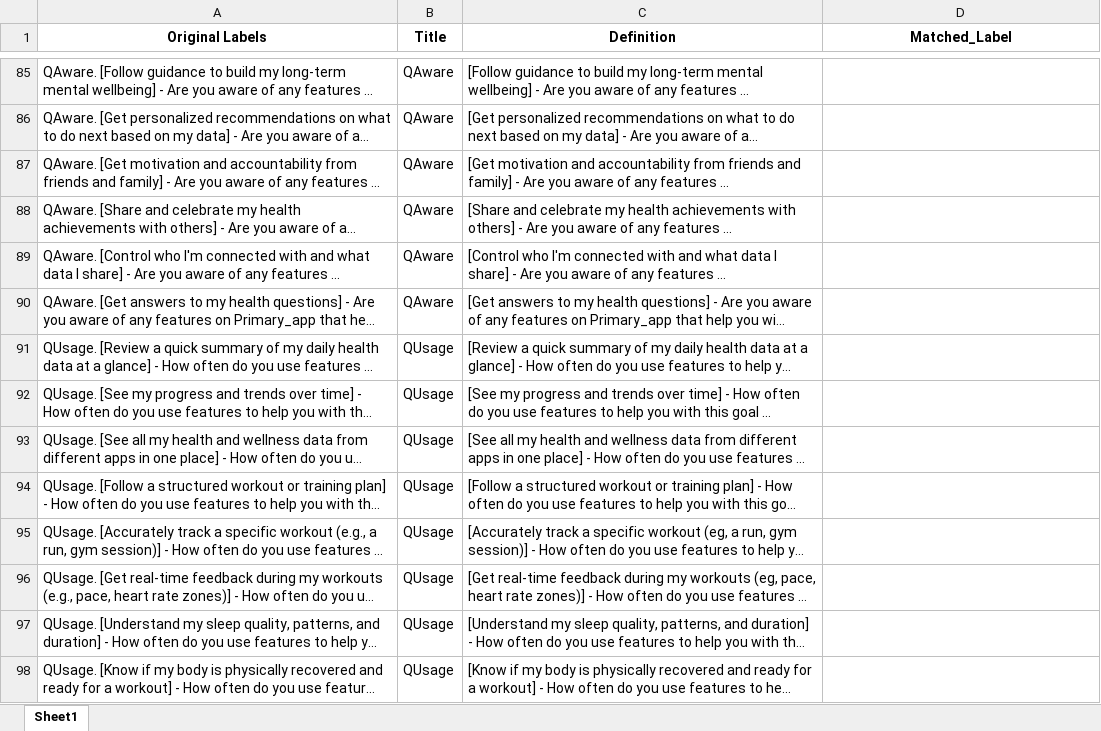
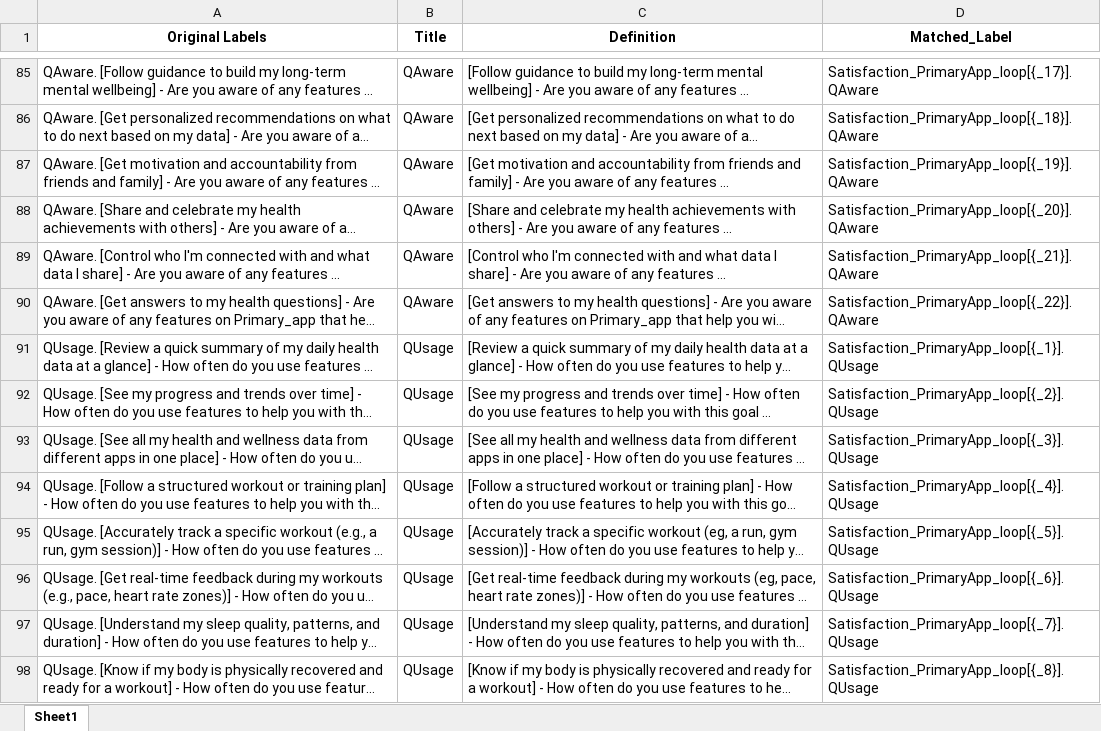
Before and after one commit to Irshadkazi1698/SecondaryAutomation, an Excel workbook: Output/Matched_df.xlsx, sheet Sheet1, drawn as a sheet; only a part is shown, gaps mark what is left out; long unchanged cells end in …; values as stored, in another font and other column widths than the file's, no borders; the diff covers the shown part only; the diff names each change by its address in the sheet, - before the commit and + after, or states it on an @@ line.

```diff
--- a/Output/Matched_df.xlsx (sheet Sheet1)
+++ b/Output/Matched_df.xlsx (sheet Sheet1)
-D85 (Matched_Label): (empty)
+D85 (Matched_Label): Satisfaction_PrimaryApp_loop[{_17}].QAware
-D86 (Matched_Label): (empty)
+D86 (Matched_Label): Satisfaction_PrimaryApp_loop[{_18}].QAware
-D87 (Matched_Label): (empty)
+D87 (Matched_Label): Satisfaction_PrimaryApp_loop[{_19}].QAware
-D88 (Matched_Label): (empty)
+D88 (Matched_Label): Satisfaction_PrimaryApp_loop[{_20}].QAware
-D89 (Matched_Label): (empty)
+D89 (Matched_Label): Satisfaction_PrimaryApp_loop[{_21}].QAware
-D90 (Matched_Label): (empty)
+D90 (Matched_Label): Satisfaction_PrimaryApp_loop[{_22}].QAware
-D91 (Matched_Label): (empty)
+D91 (Matched_Label): Satisfaction_PrimaryApp_loop[{_1}].QUsage
-D92 (Matched_Label): (empty)
+D92 (Matched_Label): Satisfaction_PrimaryApp_loop[{_2}].QUsage
-D93 (Matched_Label): (empty)
+D93 (Matched_Label): Satisfaction_PrimaryApp_loop[{_3}].QUsage
-D94 (Matched_Label): (empty)
+D94 (Matched_Label): Satisfaction_PrimaryApp_loop[{_4}].QUsage
-D95 (Matched_Label): (empty)
+D95 (Matched_Label): Satisfaction_PrimaryApp_loop[{_5}].QUsage
-D96 (Matched_Label): (empty)
+D96 (Matched_Label): Satisfaction_PrimaryApp_loop[{_6}].QUsage
-D97 (Matched_Label): (empty)
+D97 (Matched_Label): Satisfaction_PrimaryApp_loop[{_7}].QUsage
-D98 (Matched_Label): (empty)
+D98 (Matched_Label): Satisfaction_PrimaryApp_loop[{_8}].QUsage
```
Also changed, not shown: 281 edited cells elsewhere in this sheet, Output/Final Comparison.xlsx, Output/Matched_Variables.xlsx, 21 other files.
